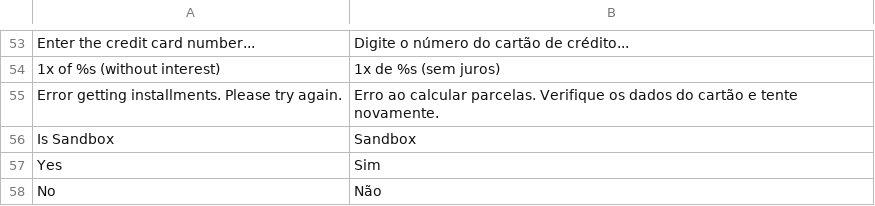
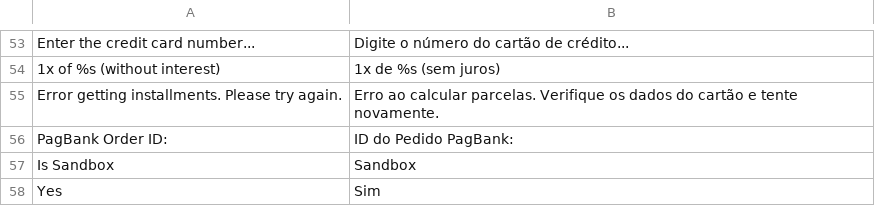
Before and after one commit to r-martins/PagBank-Magento1, a CSV file: app/locale/pt_BR/RicardoMartins_PagBank.csv, drawn as a sheet; only a part is shown, gaps mark what is left out; the shorter side is filled out with more unchanged rows.

Commit message:
Save and display the PagBank order ID #187640605

```diff
--- a/app/locale/pt_BR/RicardoMartins_PagBank.csv
+++ b/app/locale/pt_BR/RicardoMartins_PagBank.csv
@@ -55,2 +55,3 @@
 "Error getting installments. Please try again.","Erro ao calcular parcelas. Verifique os dados do cartão e tente novamente."
+"PagBank Order ID:", "ID do Pedido PagBank:"
 "Is Sandbox","Sandbox"
```
Also changed, not shown: 10 other files.
